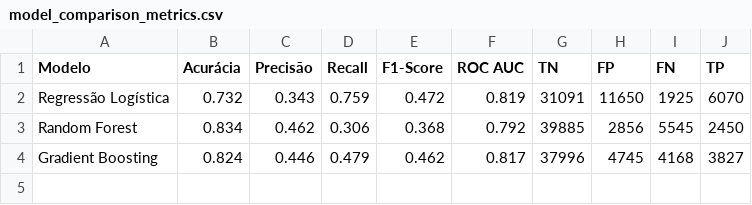
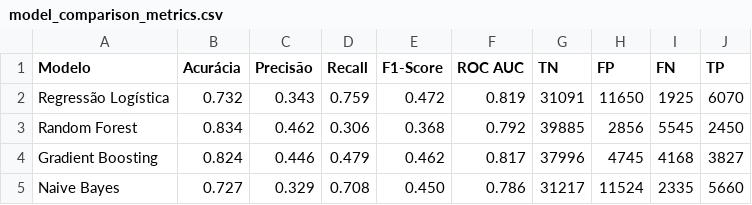
Before and after one commit to rebeca-dossantos/Projetos_3_2025.2, a CSV file: assets/model_comparison_metrics.csv, drawn as a sheet.

Commit message:
Adicionei Naive Bayes

```diff
--- a/assets/model_comparison_metrics.csv
+++ b/assets/model_comparison_metrics.csv
@@ -4 +4,2 @@ Random Forest,0.834,0.462,0.306,0.368,0.792,39885,2856,5545,2450
 Gradient Boosting,0.824,0.446,0.479,0.462,0.817,37996,4745,4168,3827
+Naive Bayes,0.727,0.329,0.708,0.450,0.786,31217,11524,2335,5660
```
Also changed, not shown: 2 other files.
